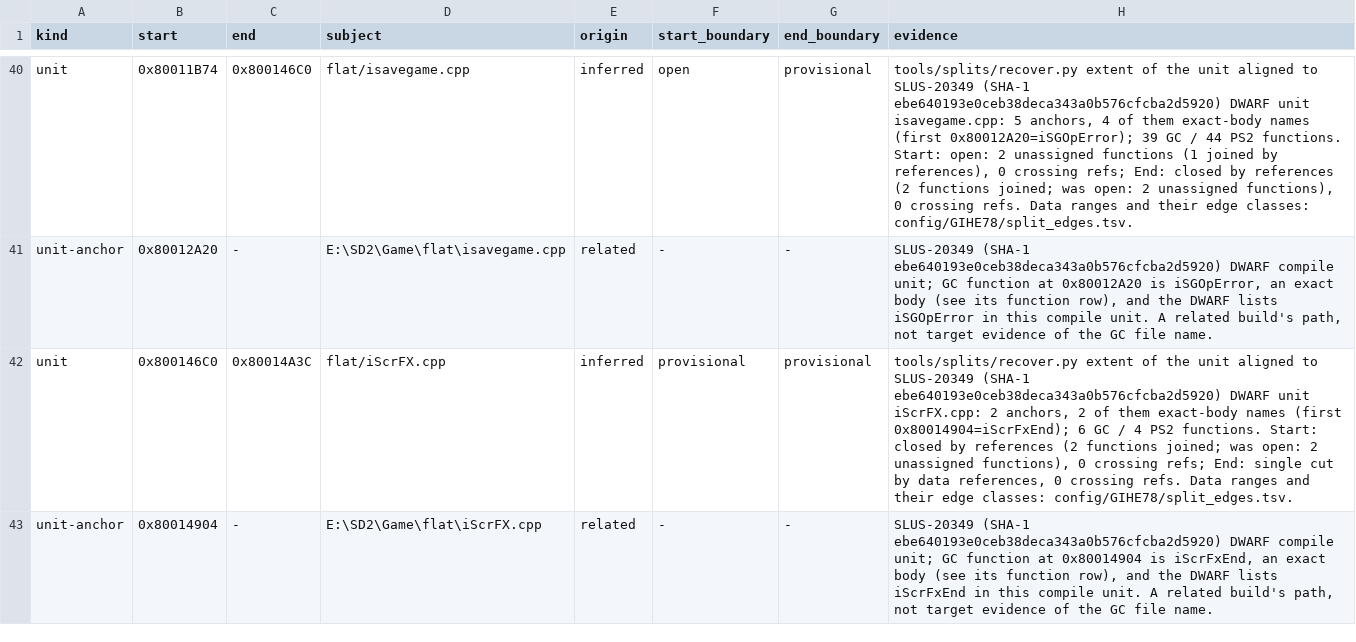
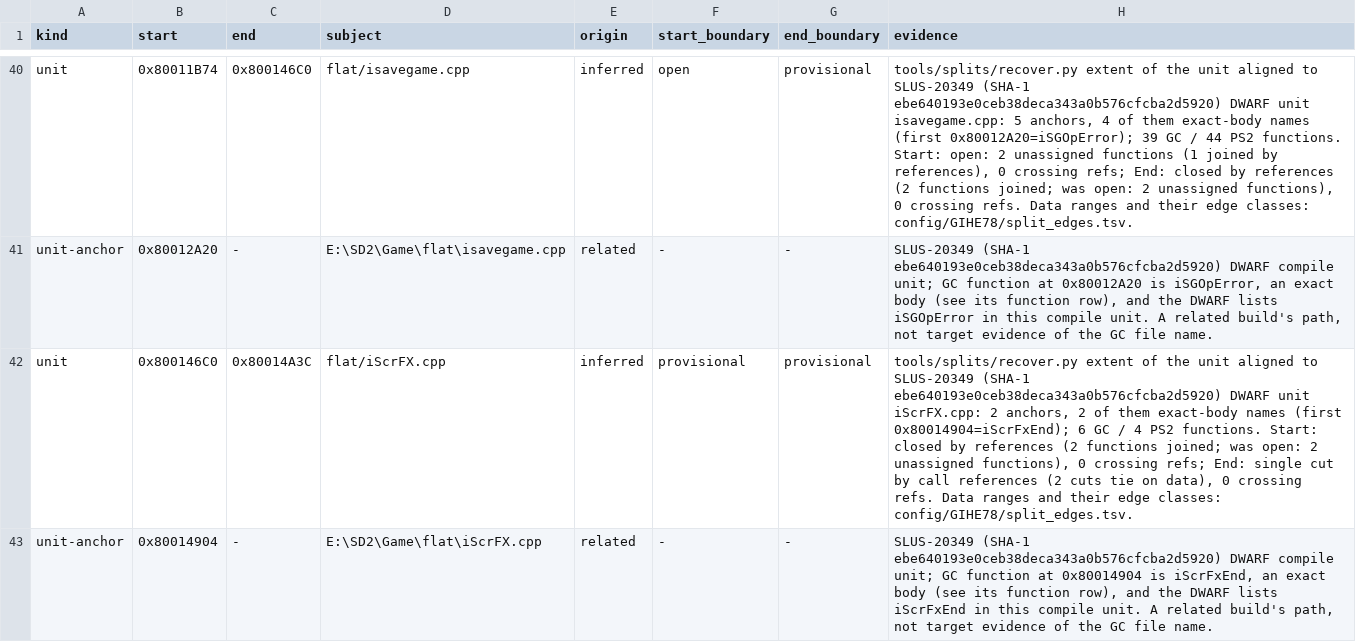
Before and after one commit to mitsevox/n100f, a TSV file: config/GIHE78/evidence.tsv, drawn as a sheet; only a part is shown, gaps mark what is left out; the diff covers the shown part only.

```diff
--- a/config/GIHE78/evidence.tsv
+++ b/config/GIHE78/evidence.tsv
@@ -41,3 +41,3 @@ unit	0x80011B74	0x800146C0	flat/isavegame.cpp	inferred	open	provisional	tools/sp
 unit-anchor	0x80012A20	-	E:\SD2\Game\flat\isavegame.cpp	related	-	-	SLUS-20349 (SHA-1 ebe640193e0ceb38deca343a0b576cfcba2d5920) DWARF compile unit; GC function at 0x80012A20 is iSGOpError, an exact body (see its function row), and the DWARF lists iSGOpError in this compile unit. A related build's path, not target evidence of the GC file name.
-unit	0x800146C0	0x80014A3C	flat/iScrFX.cpp	inferred	provisional	provisional	tools/splits/recover.py extent of the unit aligned to SLUS-20349 (SHA-1 ebe640193e0ceb38deca343a0b576cfcba2d5920) DWARF unit iScrFX.cpp: 2 anchors, 2 of them exact-body names (first 0x80014904=iScrFxEnd); 6 GC / 4 PS2 functions. Start: closed by references (2 functions joined; was open: 2 unassigned functions), 0 crossing refs; End: single cut by data references, 0 crossing refs. Data ranges and their edge classes: config/GIHE78/split_edges.tsv.
+unit	0x800146C0	0x80014A3C	flat/iScrFX.cpp	inferred	provisional	provisional	tools/splits/recover.py extent of the unit aligned to SLUS-20349 (SHA-1 ebe640193e0ceb38deca343a0b576cfcba2d5920) DWARF unit iScrFX.cpp: 2 anchors, 2 of them exact-body names (first 0x80014904=iScrFxEnd); 6 GC / 4 PS2 functions. Start: closed by references (2 functions joined; was open: 2 unassigned functions), 0 crossing refs; End: single cut by call references (2 cuts tie on data), 0 crossing refs. Data ranges and their edge classes: config/GIHE78/split_edges.tsv.
 unit-anchor	0x80014904	-	E:\SD2\Game\flat\iScrFX.cpp	related	-	-	SLUS-20349 (SHA-1 ebe640193e0ceb38deca343a0b576cfcba2d5920) DWARF compile unit; GC function at 0x80014904 is iScrFxEnd, an exact body (see its function row), and the DWARF lists iScrFxEnd in this compile unit. A related build's path, not target evidence of the GC file name.
```
Also changed, not shown: 11 edited cells elsewhere in this file, config/GIHE78/split_edges.tsv, 2 other files.
